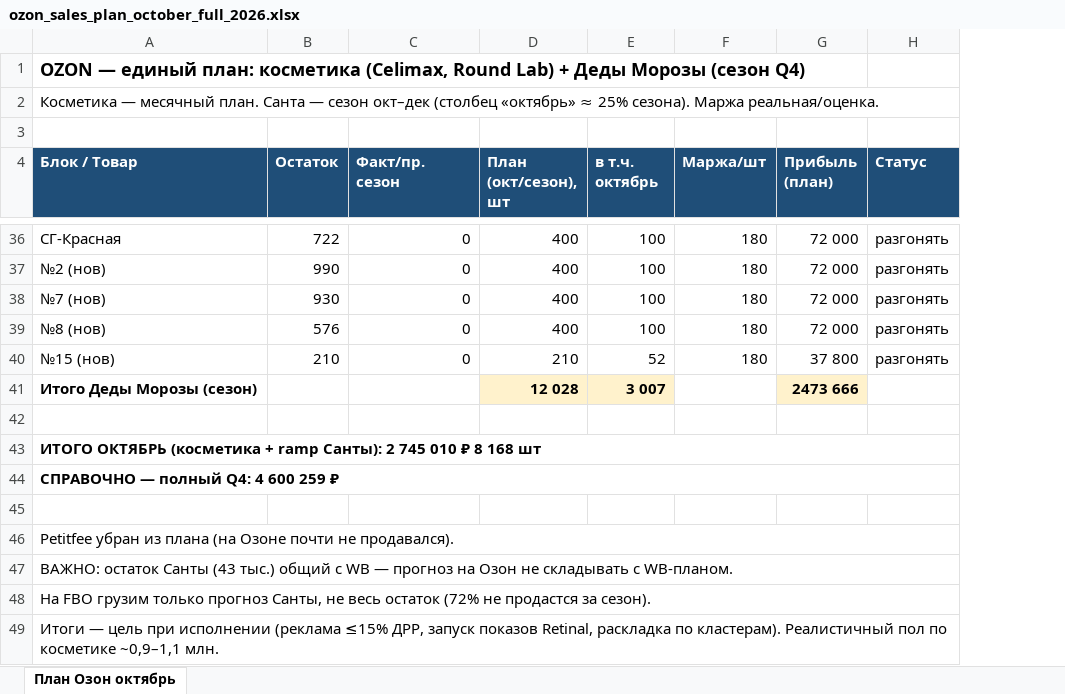
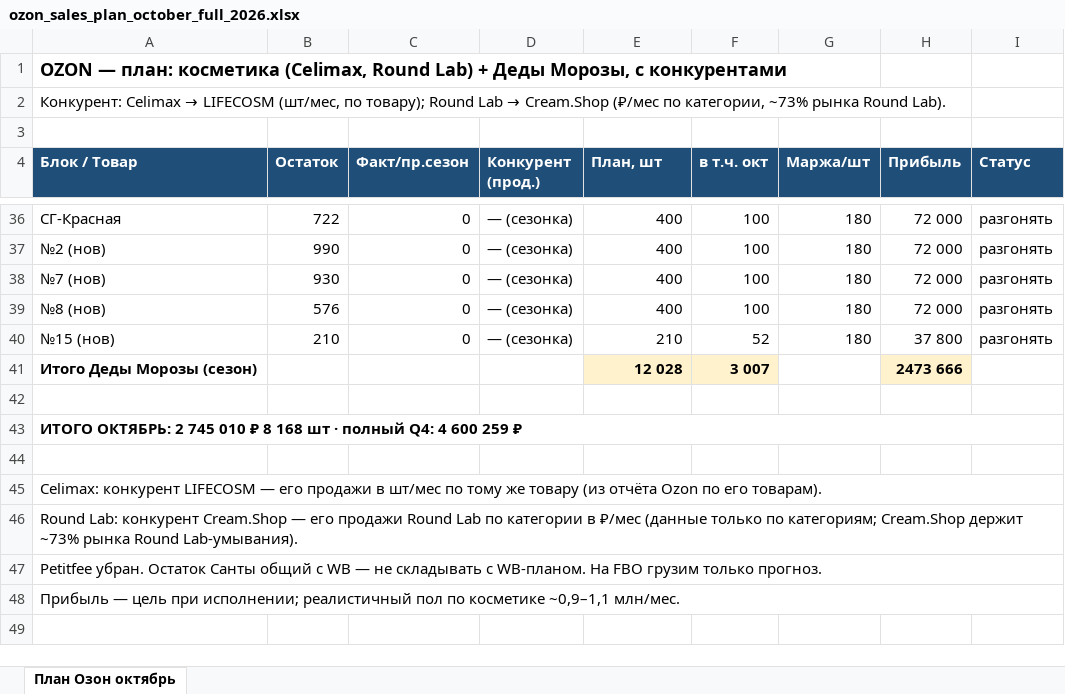
Before and after one commit to User26-2026/K-beauty-New, an Excel workbook: outputs/ozon_sales_plan/ozon_sales_plan_october_full_2026.xlsx, sheet План Озон октябрь, drawn as a sheet; only a part is shown, gaps mark what is left out; values as stored, in another font and other column widths than the file's, no borders; removed rows and columns are numbered as before the commit, all else as after; the diff covers the shown part only; the diff names each change by its address in the sheet, - before the commit and + after, or states it on an @@ line.

```diff
--- a/outputs/ozon_sales_plan/ozon_sales_plan_october_full_2026.xlsx (sheet План Озон октябрь)
+++ b/outputs/ozon_sales_plan/ozon_sales_plan_october_full_2026.xlsx (sheet План Озон октябрь)
+column D (Конкурент (прод.)), rows 36-40: all — (сезонка)
-A1 (Блок / Товар): OZON — единый план: косметика (Celimax, Round Lab) + Деды Морозы (сезон Q4)
+A1 (Блок / Товар): OZON — план: косметика (Celimax, Round Lab) + Деды Морозы, с конкурентами
@@ A2 (Блок / Товар): Косметика — месячный план. Санта — сезон окт–дек (столбец «октябрь» ≈ 25% сезона). Маржа реальная/оценка. → Конкурент: Celimax → LIFECOSM (шт/мес, по товару); Round Lab → Cream.Shop (₽/мес по категории, ~73% рынка Round Lab). @@
-C4: Факт/пр. сезон
+C4: Факт/пр.сезон
-E4: План (окт/сезон), шт
+E4: План, шт
-F4: в т.ч. октябрь
+F4: в т.ч. окт
-H4: Прибыль (план)
+H4: Прибыль
-A43 (Блок / Товар): ИТОГО ОКТЯБРЬ (косметика + ramp Санты): 2 745 010 ₽ 8 168 шт
+A43 (Блок / Товар): ИТОГО ОКТЯБРЬ: 2 745 010 ₽ 8 168 шт · полный Q4: 4 600 259 ₽
-row 44: СПРАВОЧНО — полный Q4: 4 600 259 ₽
-A45 (Блок / Товар): Petitfee убран из плана (на Озоне почти не продавался).
+A45 (Блок / Товар): Celimax: конкурент LIFECOSM — его продажи в шт/мес по тому же товару (из отчёта Ozon по его товарам).
-A46 (Блок / Товар): ВАЖНО: остаток Санты (43 тыс.) общий с WB — прогноз на Озон не складывать с WB-планом.
+A46 (Блок / Товар): Round Lab: конкурент Cream.Shop — его продажи Round Lab по категории в ₽/мес (данные только по категориям; Cream.Shop держит ~73% рынка Round Lab-умывания).
-A47 (Блок / Товар): На FBO грузим только прогноз Санты, не весь остаток (72% не продастся за сезон).
+A47 (Блок / Товар): Petitfee убран. Остаток Санты общий с WB — не складывать с WB-планом. На FBO грузим только прогноз.
-A48 (Блок / Товар): Итоги — цель при исполнении (реклама ≤15% ДРР, запуск показов Retinal, раскладка по кластерам). Реалистичный пол по косметике ~0,9–1,1 млн.
+A48 (Блок / Товар): Прибыль — цель при исполнении; реалистичный пол по косметике ~0,9–1,1 млн/мес.
```
Also changed, not shown: 16 edited cells elsewhere in this sheet.
